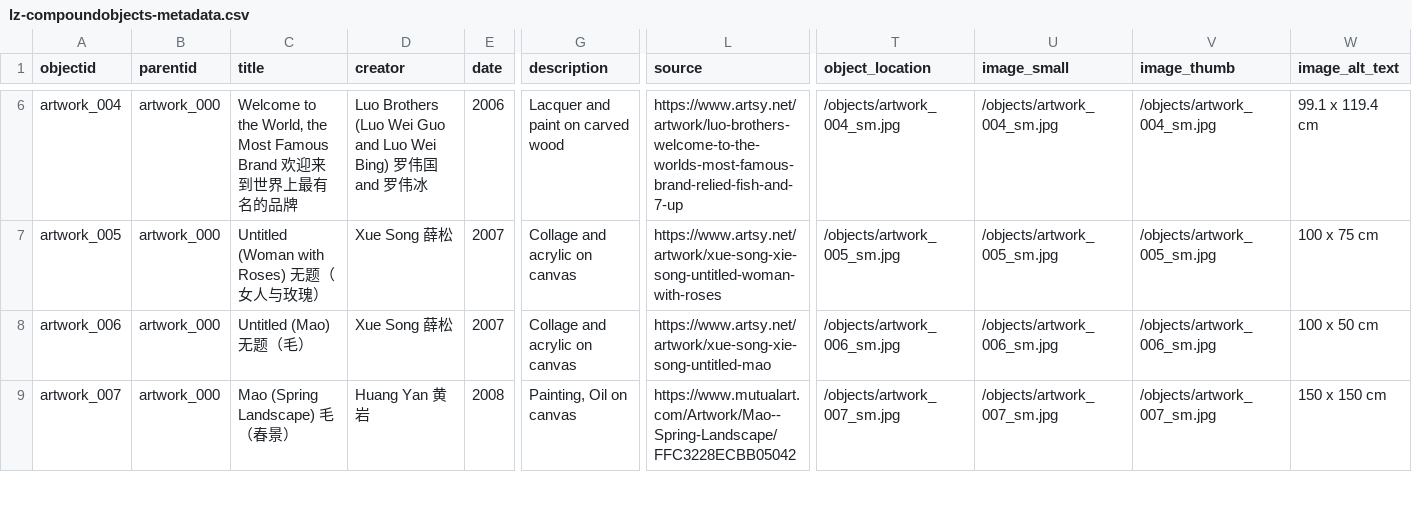
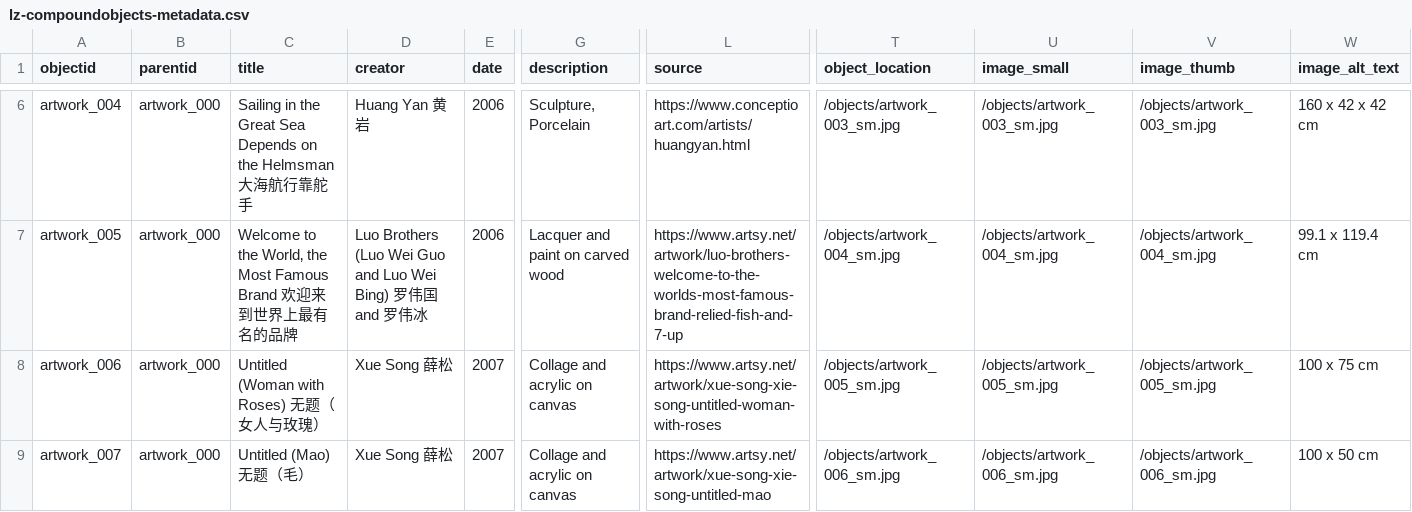
Before and after one commit to LZHANG56/Reimagining-Archive-in-Contemporary-Chinese-art, a CSV file: _data/lz-compoundobjects-metadata.csv, drawn as a sheet; only a part is shown, gaps mark what is left out; the diff covers the shown part only; the diff names each change by its address in the sheet, - before the commit and + after, or states it on an @@ line.

```diff
--- a/_data/lz-compoundobjects-metadata.csv
+++ b/_data/lz-compoundobjects-metadata.csv
-C6 (title): Welcome to the World‚ the Most Famous Brand 欢迎来到世界上最有名的品牌
+C6 (title): Sailing in the Great Sea Depends on the Helmsman 大海航行靠舵手
-D6 (creator): Luo Brothers (Luo Wei Guo and Luo Wei Bing) 罗伟国 and 罗伟冰
+D6 (creator): Huang Yan 黄岩
-G6 (description): Lacquer and paint on carved wood
+G6 (description): Sculpture, Porcelain
-L6 (source): https://www.artsy.net/artwork/luo-brothers-welcome-to-the-worlds-most-famous-brand-relied-fish-and-7-up
+L6 (source): https://www.conceptioart.com/artists/huangyan.html
-T6 (object_location): /objects/artwork_004_sm.jpg
+T6 (object_location): /objects/artwork_003_sm.jpg
-U6 (image_small): /objects/artwork_004_sm.jpg
+U6 (image_small): /objects/artwork_003_sm.jpg
-V6 (image_thumb): /objects/artwork_004_sm.jpg
+V6 (image_thumb): /objects/artwork_003_sm.jpg
-W6 (image_alt_text): 99.1 x 119.4 cm
+W6 (image_alt_text): 160 x 42 x 42 cm
-C7 (title): Untitled (Woman with Roses) 无题（女人与玫瑰）
+C7 (title): Welcome to the World‚ the Most Famous Brand 欢迎来到世界上最有名的品牌
-D7 (creator): Xue Song 薛松
+D7 (creator): Luo Brothers (Luo Wei Guo and Luo Wei Bing) 罗伟国 and 罗伟冰
-E7 (date): 2007
+E7 (date): 2006
-G7 (description): Collage and acrylic on canvas
+G7 (description): Lacquer and paint on carved wood
-L7 (source): https://www.artsy.net/artwork/xue-song-xie-song-untitled-woman-with-roses
+L7 (source): https://www.artsy.net/artwork/luo-brothers-welcome-to-the-worlds-most-famous-brand-relied-fish-and-7-up
-T7 (object_location): /objects/artwork_005_sm.jpg
+T7 (object_location): /objects/artwork_004_sm.jpg
-U7 (image_small): /objects/artwork_005_sm.jpg
+U7 (image_small): /objects/artwork_004_sm.jpg
-V7 (image_thumb): /objects/artwork_005_sm.jpg
+V7 (image_thumb): /objects/artwork_004_sm.jpg
-W7 (image_alt_text): 100 x 75 cm
+W7 (image_alt_text): 99.1 x 119.4 cm
-C8 (title): Untitled (Mao) 无题（毛）
+C8 (title): Untitled (Woman with Roses) 无题（女人与玫瑰）
-L8 (source): https://www.artsy.net/artwork/xue-song-xie-song-untitled-mao
+L8 (source): https://www.artsy.net/artwork/xue-song-xie-song-untitled-woman-with-roses
-T8 (object_location): /objects/artwork_006_sm.jpg
+T8 (object_location): /objects/artwork_005_sm.jpg
-U8 (image_small): /objects/artwork_006_sm.jpg
+U8 (image_small): /objects/artwork_005_sm.jpg
-V8 (image_thumb): /objects/artwork_006_sm.jpg
+V8 (image_thumb): /objects/artwork_005_sm.jpg
-W8 (image_alt_text): 100 x 50 cm
+W8 (image_alt_text): 100 x 75 cm
-C9 (title): Mao (Spring Landscape) 毛（春景）
+C9 (title): Untitled (Mao) 无题（毛）
-D9 (creator): Huang Yan 黄岩
+D9 (creator): Xue Song 薛松
-E9 (date): 2008
+E9 (date): 2007
-G9 (description): Painting, Oil on canvas
+G9 (description): Collage and acrylic on canvas
-L9 (source): https://www.mutualart.com/Artwork/Mao--Spring-Landscape/FFC3228ECBB05042
+L9 (source): https://www.artsy.net/artwork/xue-song-xie-song-untitled-mao
-T9 (object_location): /objects/artwork_007_sm.jpg
+T9 (object_location): /objects/artwork_006_sm.jpg
-U9 (image_small): /objects/artwork_007_sm.jpg
+U9 (image_small): /objects/artwork_006_sm.jpg
-V9 (image_thumb): /objects/artwork_007_sm.jpg
+V9 (image_thumb): /objects/artwork_006_sm.jpg
-W9 (image_alt_text): 150 x 150 cm
+W9 (image_alt_text): 100 x 50 cm
```
Also changed, not shown: 1 added row and 73 edited cells elsewhere in this file.
